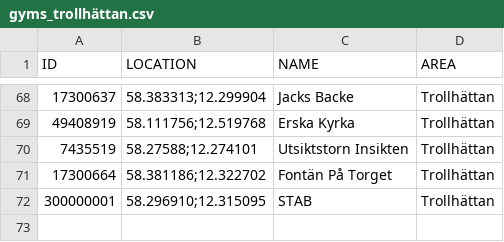
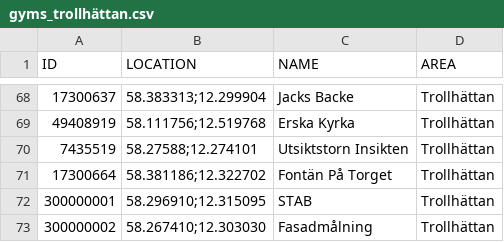
Before and after one commit to magnusmickelsson/pokeraidbot, a CSV file: src/main/resources/gyms_trollhättan.csv, drawn as a sheet; only a part is shown, gaps mark what is left out; the diff names each change by its address in the sheet, - before the commit and + after, or states it on an @@ line.

Commit message:
Gym data updated - trollhättan, umeå, uppsala

```diff
--- a/src/main/resources/gyms_trollhättan.csv
+++ b/src/main/resources/gyms_trollhättan.csv
+row 73: 300000002 | 58.267410;12.303030 | Fasadmålning | Trollhättan
```
Also changed, not shown: src/main/resources/gyms_umeå.csv, src/main/resources/gyms_uppsala.csv, 4 other files.
